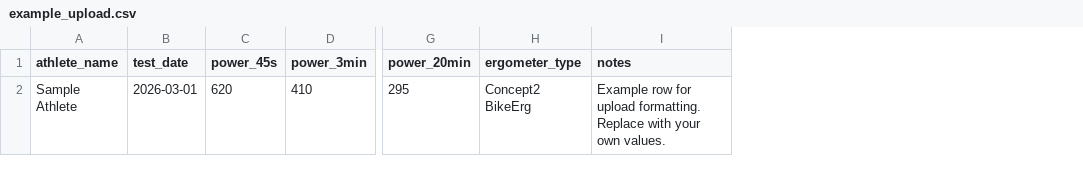
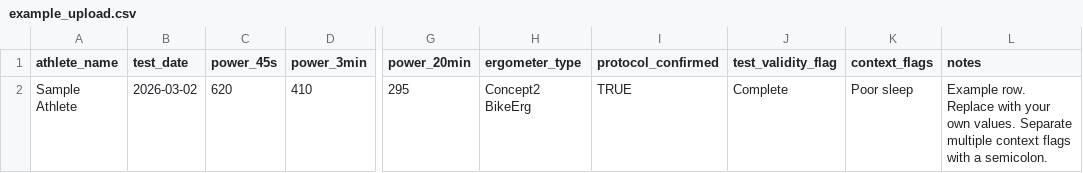
Before and after one commit to benskutnik/power-duration-app, a CSV file: example_upload.csv, drawn as a sheet; only a part is shown, gaps mark what is left out; addresses are those after the commit; the diff names each change by its address in the sheet, - before the commit and + after, or states it on an @@ line.

```diff
--- a/example_upload.csv
+++ b/example_upload.csv
+column I (protocol_confirmed), row 2: TRUE
+column J (test_validity_flag), row 2: Complete
+column K (context_flags), row 2: Poor sleep
-B2 (test_date): 2026-03-01
+B2 (test_date): 2026-03-02
-L2 (notes): Example row for upload formatting. Replace with your own values.
+L2 (notes): Example row. Replace with your own values. Separate multiple context flags with a semicolon.
```
Also changed, not shown: 3 other files.
